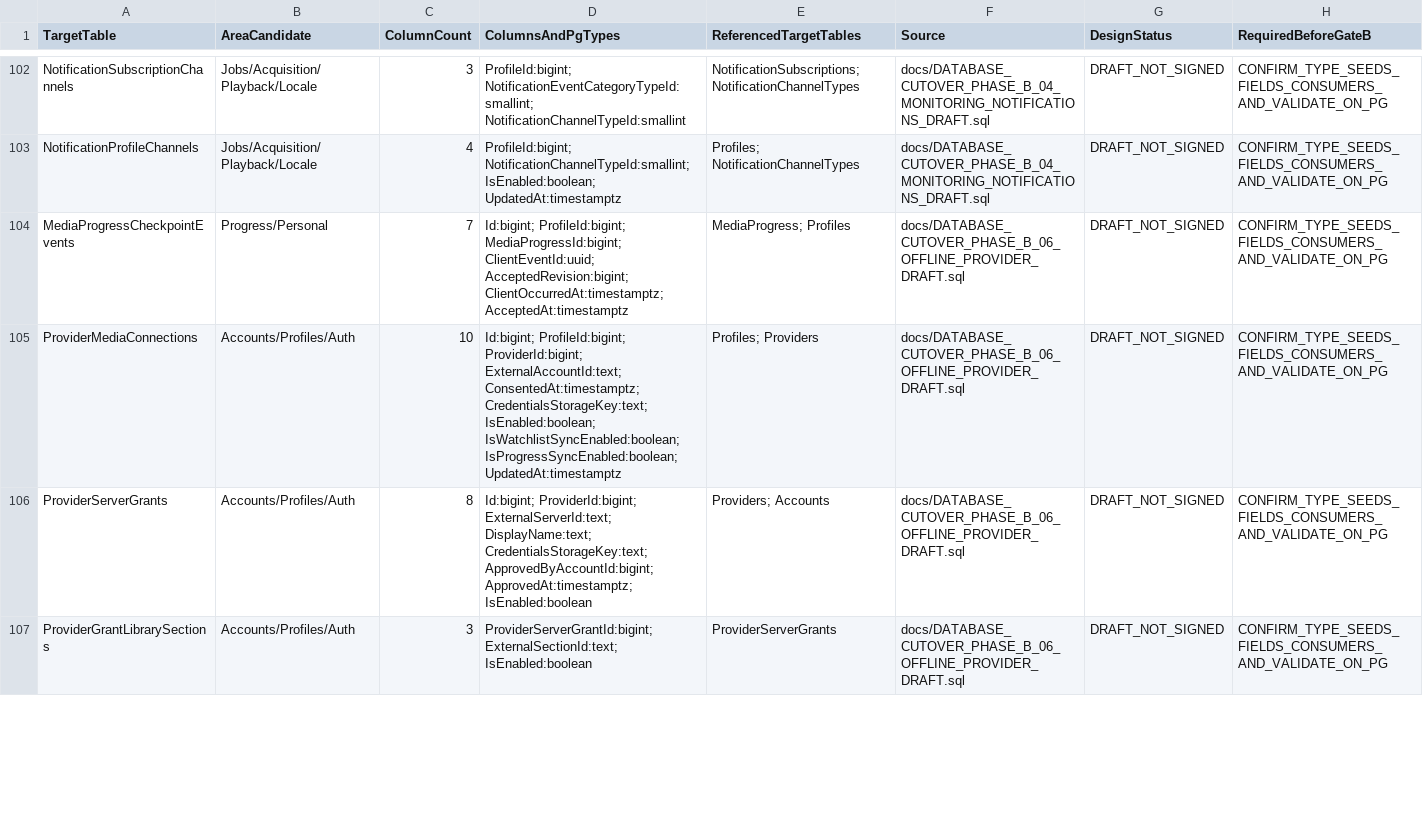
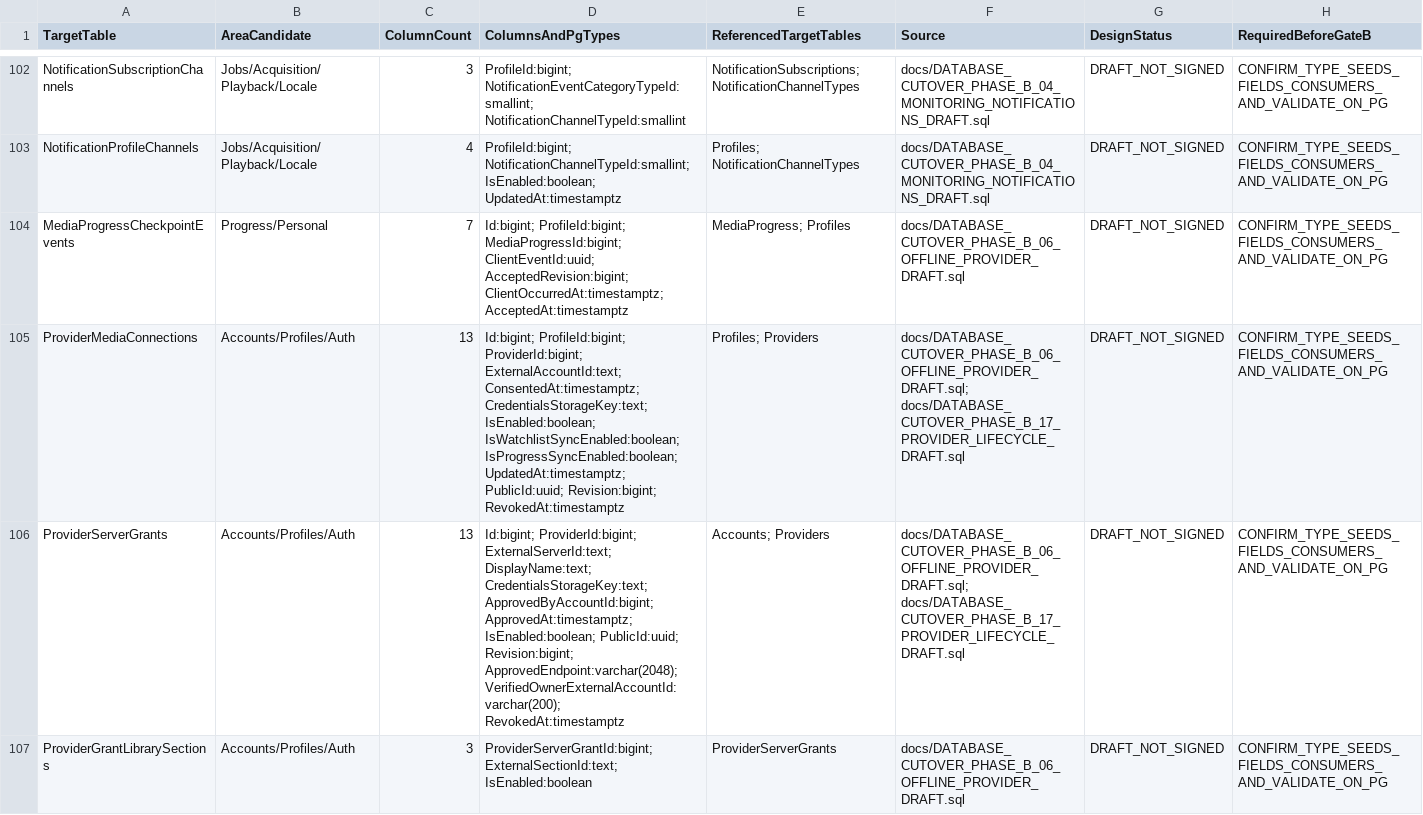
Before and after one commit to Juloc/Jularr, a CSV file: docs/DATABASE_CUTOVER_PHASE_B_TABLE_MANIFEST.csv, drawn as a sheet; only a part is shown, gaps mark what is left out; the diff covers the shown part only.

Commit message:
Define revisioned provider grants and atomic catalog checkpoints

```diff
--- a/docs/DATABASE_CUTOVER_PHASE_B_TABLE_MANIFEST.csv
+++ b/docs/DATABASE_CUTOVER_PHASE_B_TABLE_MANIFEST.csv
@@ -104,4 +104,4 @@ TargetTable,AreaCandidate,ColumnCount,ColumnsAndPgTypes,ReferencedTargetTables,S
 "MediaProgressCheckpointEvents","Progress/Personal","7","Id:bigint; ProfileId:bigint; MediaProgressId:bigint; ClientEventId:uuid; AcceptedRevision:bigint; ClientOccurredAt:timestamptz; AcceptedAt:timestamptz","MediaProgress; Profiles","docs/DATABASE_CUTOVER_PHASE_B_06_OFFLINE_PROVIDER_DRAFT.sql","DRAFT_NOT_SIGNED","CONFIRM_TYPE_SEEDS_FIELDS_CONSUMERS_AND_VALIDATE_ON_PG"
-"ProviderMediaConnections","Accounts/Profiles/Auth","10","Id:bigint; ProfileId:bigint; ProviderId:bigint; ExternalAccountId:text; ConsentedAt:timestamptz; CredentialsStorageKey:text; IsEnabled:boolean; IsWatchlistSyncEnabled:boolean; IsProgressSyncEnabled:boolean; UpdatedAt:timestamptz","Profiles; Providers","docs/DATABASE_CUTOVER_PHASE_B_06_OFFLINE_PROVIDER_DRAFT.sql","DRAFT_NOT_SIGNED","CONFIRM_TYPE_SEEDS_FIELDS_CONSUMERS_AND_VALIDATE_ON_PG"
-"ProviderServerGrants","Accounts/Profiles/Auth","8","Id:bigint; ProviderId:bigint; ExternalServerId:text; DisplayName:text; CredentialsStorageKey:text; ApprovedByAccountId:bigint; ApprovedAt:timestamptz; IsEnabled:boolean","Providers; Accounts","docs/DATABASE_CUTOVER_PHASE_B_06_OFFLINE_PROVIDER_DRAFT.sql","DRAFT_NOT_SIGNED","CONFIRM_TYPE_SEEDS_FIELDS_CONSUMERS_AND_VALIDATE_ON_PG"
+"ProviderMediaConnections","Accounts/Profiles/Auth","13","Id:bigint; ProfileId:bigint; ProviderId:bigint; ExternalAccountId:text; ConsentedAt:timestamptz; CredentialsStorageKey:text; IsEnabled:boolean; IsWatchlistSyncEnabled:boolean; IsProgressSyncEnabled:boolean; UpdatedAt:timestamptz; PublicId:uuid; Revision:bigint; RevokedAt:timestamptz","Profiles; Providers","docs/DATABASE_CUTOVER_PHASE_B_06_OFFLINE_PROVIDER_DRAFT.sql; docs/DATABASE_CUTOVER_PHASE_B_17_PROVIDER_LIFECYCLE_DRAFT.sql","DRAFT_NOT_SIGNED","CONFIRM_TYPE_SEEDS_FIELDS_CONSUMERS_AND_VALIDATE_ON_PG"
+"ProviderServerGrants","Accounts/Profiles/Auth","13","Id:bigint; ProviderId:bigint; ExternalServerId:text; DisplayName:text; CredentialsStorageKey:text; ApprovedByAccountId:bigint; ApprovedAt:timestamptz; IsEnabled:boolean; PublicId:uuid; Revision:bigint; ApprovedEndpoint:varchar(2048); VerifiedOwnerExternalAccountId:varchar(200); RevokedAt:timestamptz","Accounts; Providers","docs/DATABASE_CUTOVER_PHASE_B_06_OFFLINE_PROVIDER_DRAFT.sql; docs/DATABASE_CUTOVER_PHASE_B_17_PROVIDER_LIFECYCLE_DRAFT.sql","DRAFT_NOT_SIGNED","CONFIRM_TYPE_SEEDS_FIELDS_CONSUMERS_AND_VALIDATE_ON_PG"
 "ProviderGrantLibrarySections","Accounts/Profiles/Auth","3","ProviderServerGrantId:bigint; ExternalSectionId:text; IsEnabled:boolean","ProviderServerGrants","docs/DATABASE_CUTOVER_PHASE_B_06_OFFLINE_PROVIDER_DRAFT.sql","DRAFT_NOT_SIGNED","CONFIRM_TYPE_SEEDS_FIELDS_CONSUMERS_AND_VALIDATE_ON_PG"
```
Also changed, not shown: 2 added rows and 11 edited cells elsewhere in this file, 15 other files.
